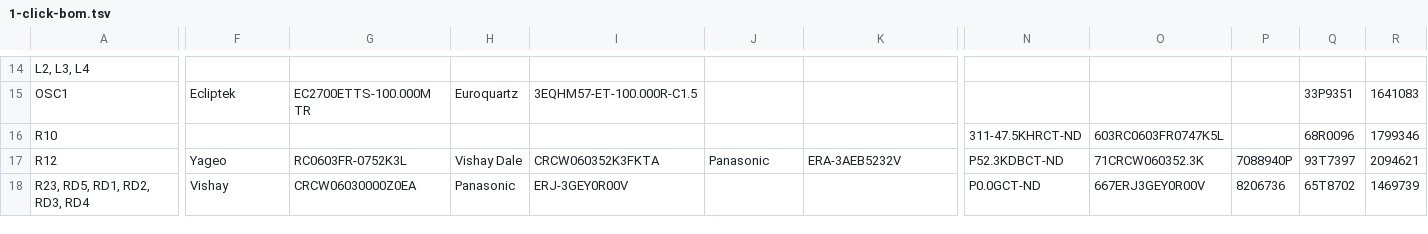
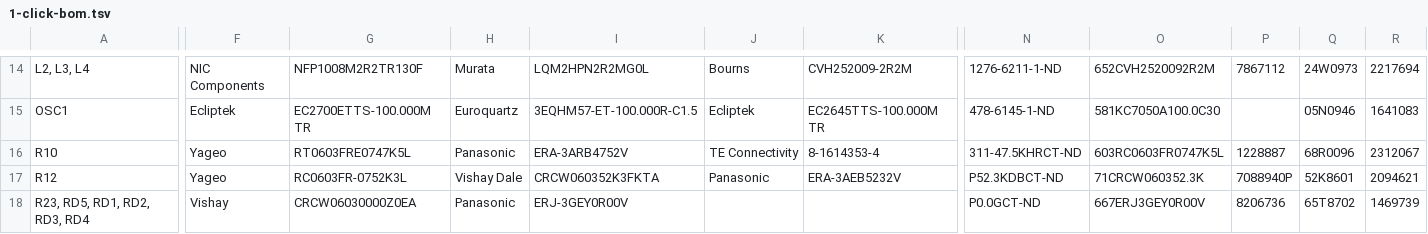
Before and after one commit to julbouln/ice40_eink_controller, a TSV file: hardware/1-click-bom.tsv, drawn as a sheet; only a part is shown, gaps mark what is left out; the diff covers the shown part only; the diff names each change by its address in the sheet, - before the commit and + after, or states it on an @@ line.

```diff
--- a/hardware/1-click-bom.tsv
+++ b/hardware/1-click-bom.tsv
-F14: (empty)
+F14: NIC Components
-G14: (empty)
+G14: NFP1008M2R2TR130F
-H14: (empty)
+H14: Murata
-I14: (empty)
+I14: LQM2HPN2R2MG0L
-J14: (empty)
+J14: Bourns
-K14: (empty)
+K14: CVH252009-2R2M
-N14: (empty)
+N14: 1276-6211-1-ND
-O14: (empty)
+O14: 652CVH2520092R2M
-P14: (empty)
+P14: 7867112
-Q14: (empty)
+Q14: 24W0973
-R14: (empty)
+R14: 2217694
-J15: (empty)
+J15: Ecliptek
-K15: (empty)
+K15: EC2645TTS-100.000M TR
-N15: (empty)
+N15: 478-6145-1-ND
-O15: (empty)
+O15: 581KC7050A100.0C30
-Q15: 33P9351
+Q15: 05N0946
-F16: (empty)
+F16: Yageo
-G16: (empty)
+G16: RT0603FRE0747K5L
-H16: (empty)
+H16: Panasonic
-I16: (empty)
+I16: ERA-3ARB4752V
-J16: (empty)
+J16: TE Connectivity
-K16: (empty)
+K16: 8-1614353-4
-P16: (empty)
+P16: 1228887
-R16: 1799346
+R16: 2312067
-Q17: 93T7397
+Q17: 52K8601
```
Also changed, not shown: 1 added row and 114 edited cells elsewhere in this file.
